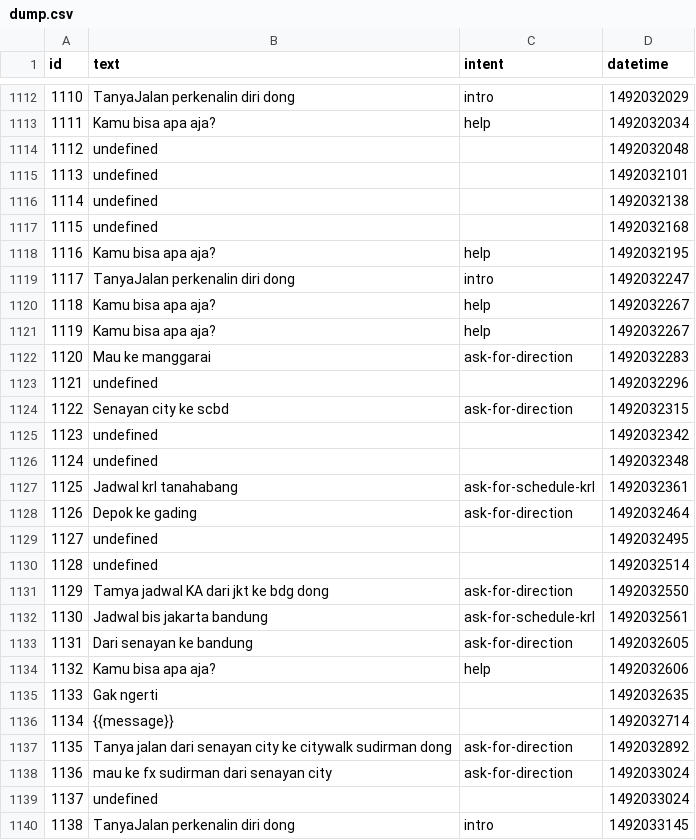
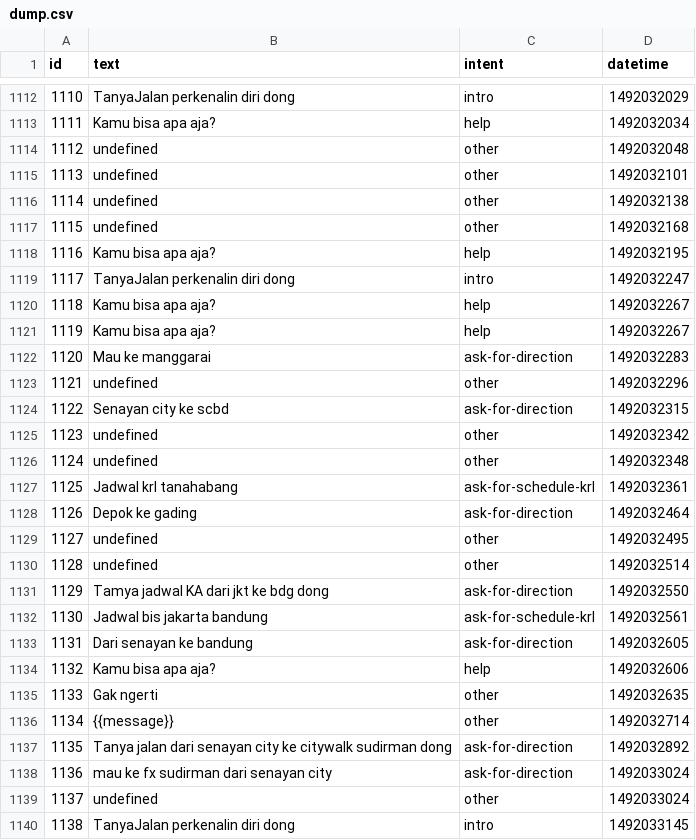
Before and after one commit to geraldoWilliam/dsa-message-classifier, a CSV file: preprocessing/dump.csv, drawn as a sheet; only a part is shown, gaps mark what is left out; the diff covers the shown part only.

```diff
--- a/preprocessing/dump.csv
+++ b/preprocessing/dump.csv
@@ -1113,6 +1113,6 @@ id,text,intent,datetime
 1111,Kamu bisa apa aja?,help,1492032034
-1112,undefined,,1492032048
-1113,undefined,,1492032101
-1114,undefined,,1492032138
-1115,undefined,,1492032168
+1112,undefined,other,1492032048
+1113,undefined,other,1492032101
+1114,undefined,other,1492032138
+1115,undefined,other,1492032168
 1116,Kamu bisa apa aja?,help,1492032195
@@ -1122,10 +1122,10 @@ id,text,intent,datetime
 1120,Mau ke manggarai,ask-for-direction,1492032283
-1121,undefined,,1492032296
+1121,undefined,other,1492032296
 1122,Senayan city ke scbd,ask-for-direction,1492032315
-1123,undefined,,1492032342
-1124,undefined,,1492032348
+1123,undefined,other,1492032342
+1124,undefined,other,1492032348
 1125,Jadwal krl tanahabang,ask-for-schedule-krl,1492032361
 1126,Depok ke gading,ask-for-direction,1492032464
-1127,undefined,,1492032495
-1128,undefined,,1492032514
+1127,undefined,other,1492032495
+1128,undefined,other,1492032514
 1129,Tamya jadwal KA dari jkt ke bdg dong,ask-for-direction,1492032550
@@ -1134,7 +1134,7 @@ id,text,intent,datetime
 1132,Kamu bisa apa aja?,help,1492032606
-1133,Gak ngerti,,1492032635
-1134,{{message}},,1492032714
+1133,Gak ngerti,other,1492032635
+1134,{{message}},other,1492032714
 1135,Tanya jalan dari senayan city ke citywalk sudirman dong,ask-for-direction,1492032892
 1136,mau ke fx sudirman dari senayan city,ask-for-direction,1492033024
-1137,undefined,,1492033024
+1137,undefined,other,1492033024
 1138,TanyaJalan perkenalin diri dong,intro,1492033145
```
Also changed, not shown: 160 edited cells elsewhere in this file.
